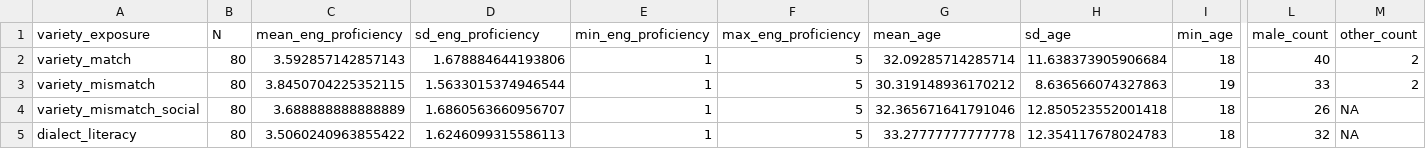
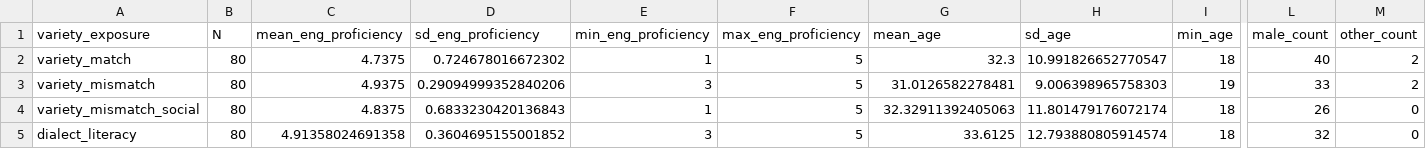
Before and after one commit to gpwilliams/levenik_intervention, a CSV file: 02_data/04_summaries/summary_demographics.csv, drawn as a sheet; only a part is shown, gaps mark what is left out; the diff names each change by its address in the sheet, - before the commit and + after, or states it on an @@ line.

Commit message:
Updated data summary
Fixed error where language proficiency was reported for all languages and not just English when reporting a summary of English proficiency only.

```diff
--- a/02_data/04_summaries/summary_demographics.csv
+++ b/02_data/04_summaries/summary_demographics.csv
-C2 (mean_eng_proficiency): 3.592857142857143
+C2 (mean_eng_proficiency): 4.7375
-D2 (sd_eng_proficiency): 1.678884644193806
+D2 (sd_eng_proficiency): 0.724678016672302
-G2 (mean_age): 32.09285714285714
+G2 (mean_age): 32.3
-H2 (sd_age): 11.638373905906684
+H2 (sd_age): 10.991826652770547
-C3 (mean_eng_proficiency): 3.8450704225352115
+C3 (mean_eng_proficiency): 4.9375
-D3 (sd_eng_proficiency): 1.5633015374946544
+D3 (sd_eng_proficiency): 0.29094999352840206
-E3 (min_eng_proficiency): 1
+E3 (min_eng_proficiency): 3
-G3 (mean_age): 30.319148936170212
+G3 (mean_age): 31.0126582278481
-H3 (sd_age): 8.636566074327863
+H3 (sd_age): 9.006398965758303
-C4 (mean_eng_proficiency): 3.688888888888889
+C4 (mean_eng_proficiency): 4.8375
-D4 (sd_eng_proficiency): 1.6860563660956707
+D4 (sd_eng_proficiency): 0.6833230420136843
-G4 (mean_age): 32.365671641791046
+G4 (mean_age): 32.32911392405063
-H4 (sd_age): 12.850523552001418
+H4 (sd_age): 11.801479176072174
-M4:M5 (other_count): NA
+M4:M5 (other_count): 0
-C5 (mean_eng_proficiency): 3.5060240963855422
+C5 (mean_eng_proficiency): 4.91358024691358
-D5 (sd_eng_proficiency): 1.6246099315586113
+D5 (sd_eng_proficiency): 0.3604695155001852
-E5 (min_eng_proficiency): 1
+E5 (min_eng_proficiency): 3
-G5 (mean_age): 33.27777777777778
+G5 (mean_age): 33.6125
-H5 (sd_age): 12.354117678024783
+H5 (sd_age): 12.793880805914574
```
Also changed, not shown: 9 other files.
